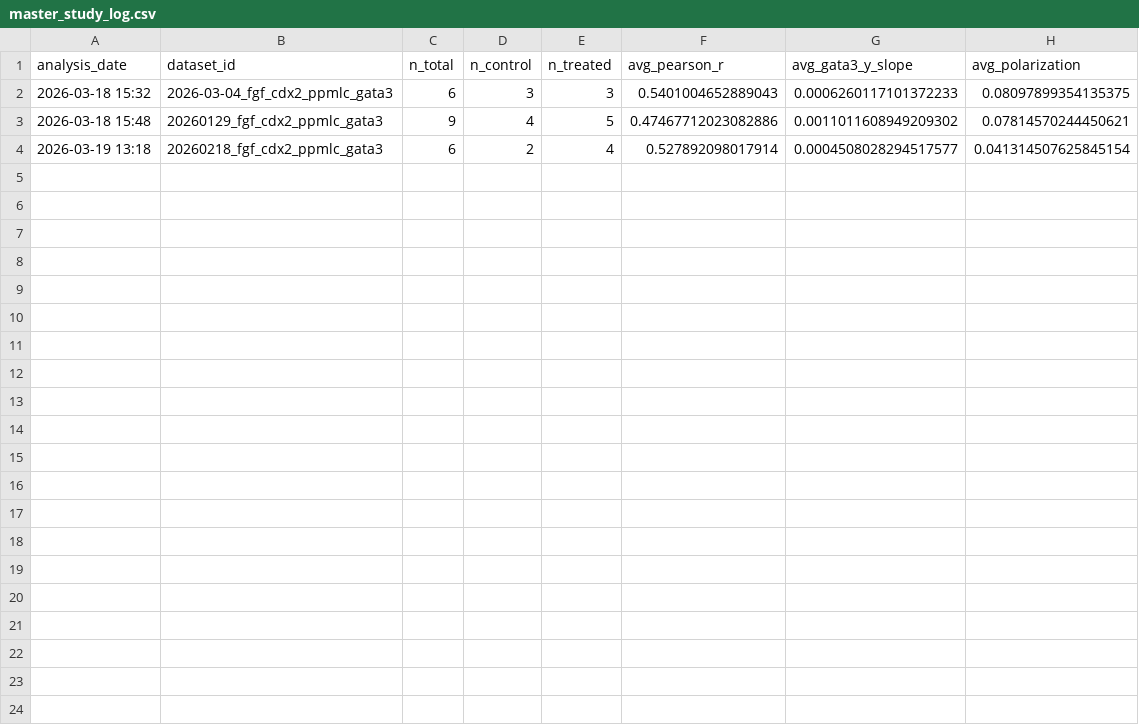
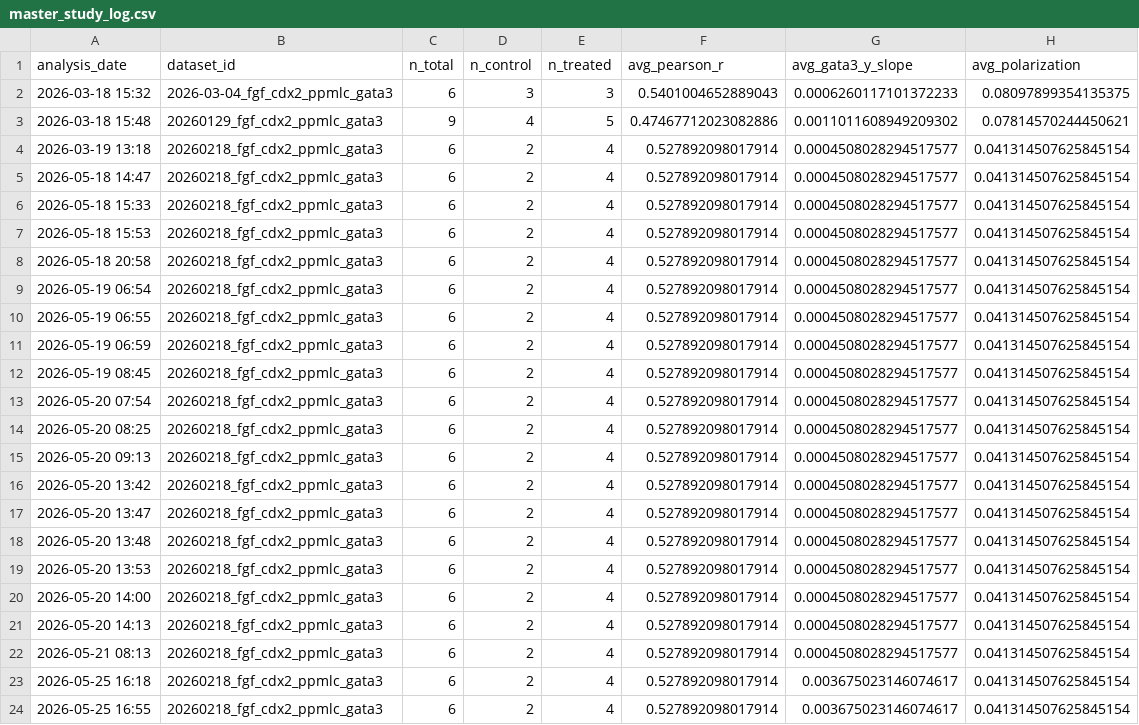
Before and after one commit to elyssephillips/embryo_image_analysis, a CSV file: master_study_log.csv, drawn as a sheet.

Commit message:
master study log and updated plot intensities for prettier plots IF

```diff
--- a/master_study_log.csv
+++ b/master_study_log.csv
@@ -4 +4,21 @@ analysis_date,dataset_id,n_total,n_control,n_treated,avg_pearson_r,avg_gata3_y_s
 2026-03-19 13:18,20260218_fgf_cdx2_ppmlc_gata3,6,2,4,0.527892098017914,0.0004508028294517577,0.041314507625845154
+2026-05-18 14:47,20260218_fgf_cdx2_ppmlc_gata3,6,2,4,0.527892098017914,0.0004508028294517577,0.041314507625845154
+2026-05-18 15:33,20260218_fgf_cdx2_ppmlc_gata3,6,2,4,0.527892098017914,0.0004508028294517577,0.041314507625845154
+2026-05-18 15:53,20260218_fgf_cdx2_ppmlc_gata3,6,2,4,0.527892098017914,0.0004508028294517577,0.041314507625845154
+2026-05-18 20:58,20260218_fgf_cdx2_ppmlc_gata3,6,2,4,0.527892098017914,0.0004508028294517577,0.041314507625845154
+2026-05-19 06:54,20260218_fgf_cdx2_ppmlc_gata3,6,2,4,0.527892098017914,0.0004508028294517577,0.041314507625845154
+2026-05-19 06:55,20260218_fgf_cdx2_ppmlc_gata3,6,2,4,0.527892098017914,0.0004508028294517577,0.041314507625845154
+2026-05-19 06:59,20260218_fgf_cdx2_ppmlc_gata3,6,2,4,0.527892098017914,0.0004508028294517577,0.041314507625845154
+2026-05-19 08:45,20260218_fgf_cdx2_ppmlc_gata3,6,2,4,0.527892098017914,0.0004508028294517577,0.041314507625845154
+2026-05-20 07:54,20260218_fgf_cdx2_ppmlc_gata3,6,2,4,0.527892098017914,0.0004508028294517577,0.041314507625845154
+2026-05-20 08:25,20260218_fgf_cdx2_ppmlc_gata3,6,2,4,0.527892098017914,0.0004508028294517577,0.041314507625845154
+2026-05-20 09:13,20260218_fgf_cdx2_ppmlc_gata3,6,2,4,0.527892098017914,0.0004508028294517577,0.041314507625845154
+2026-05-20 13:42,20260218_fgf_cdx2_ppmlc_gata3,6,2,4,0.527892098017914,0.0004508028294517577,0.041314507625845154
+2026-05-20 13:47,20260218_fgf_cdx2_ppmlc_gata3,6,2,4,0.527892098017914,0.0004508028294517577,0.041314507625845154
+2026-05-20 13:48,20260218_fgf_cdx2_ppmlc_gata3,6,2,4,0.527892098017914,0.0004508028294517577,0.041314507625845154
+2026-05-20 13:53,20260218_fgf_cdx2_ppmlc_gata3,6,2,4,0.527892098017914,0.0004508028294517577,0.041314507625845154
+2026-05-20 14:00,20260218_fgf_cdx2_ppmlc_gata3,6,2,4,0.527892098017914,0.0004508028294517577,0.041314507625845154
+2026-05-20 14:13,20260218_fgf_cdx2_ppmlc_gata3,6,2,4,0.527892098017914,0.0004508028294517577,0.041314507625845154
+2026-05-21 08:13,20260218_fgf_cdx2_ppmlc_gata3,6,2,4,0.527892098017914,0.0004508028294517577,0.041314507625845154
+2026-05-25 16:18,20260218_fgf_cdx2_ppmlc_gata3,6,2,4,0.527892098017914,0.003675023146074617,0.041314507625845154
+2026-05-25 16:55,20260218_fgf_cdx2_ppmlc_gata3,6,2,4,0.527892098017914,0.003675023146074617,0.041314507625845154
```
Also changed, not shown: 1 other file.
